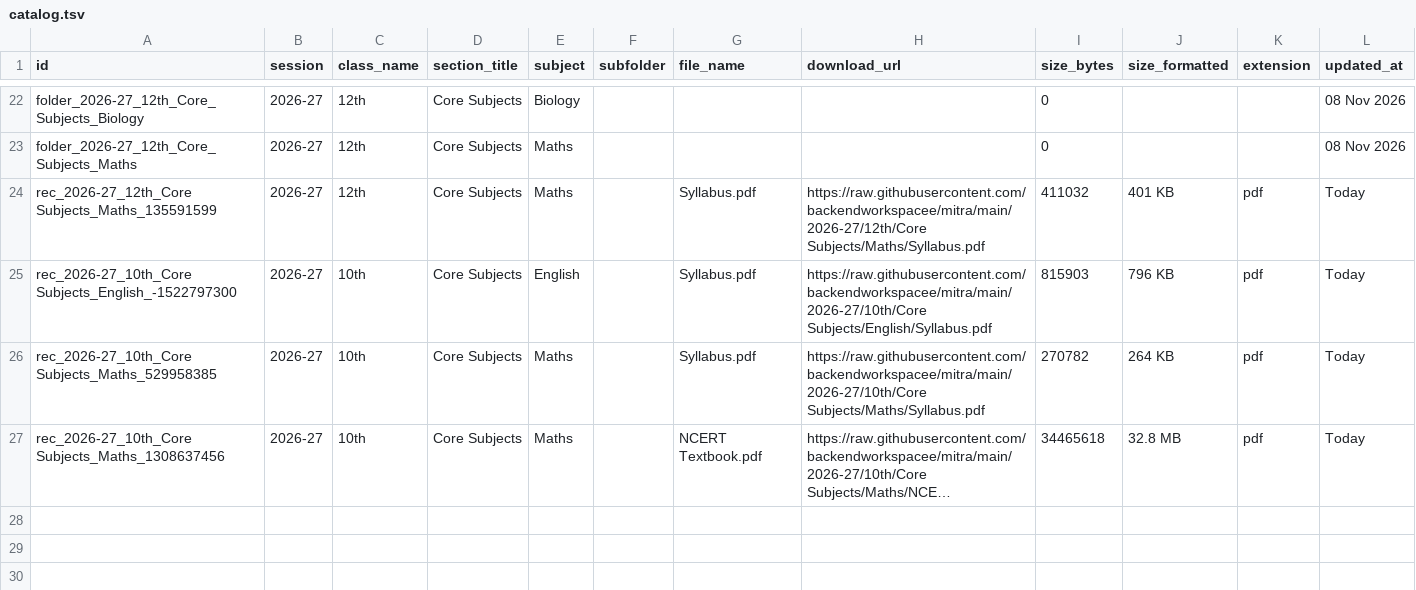
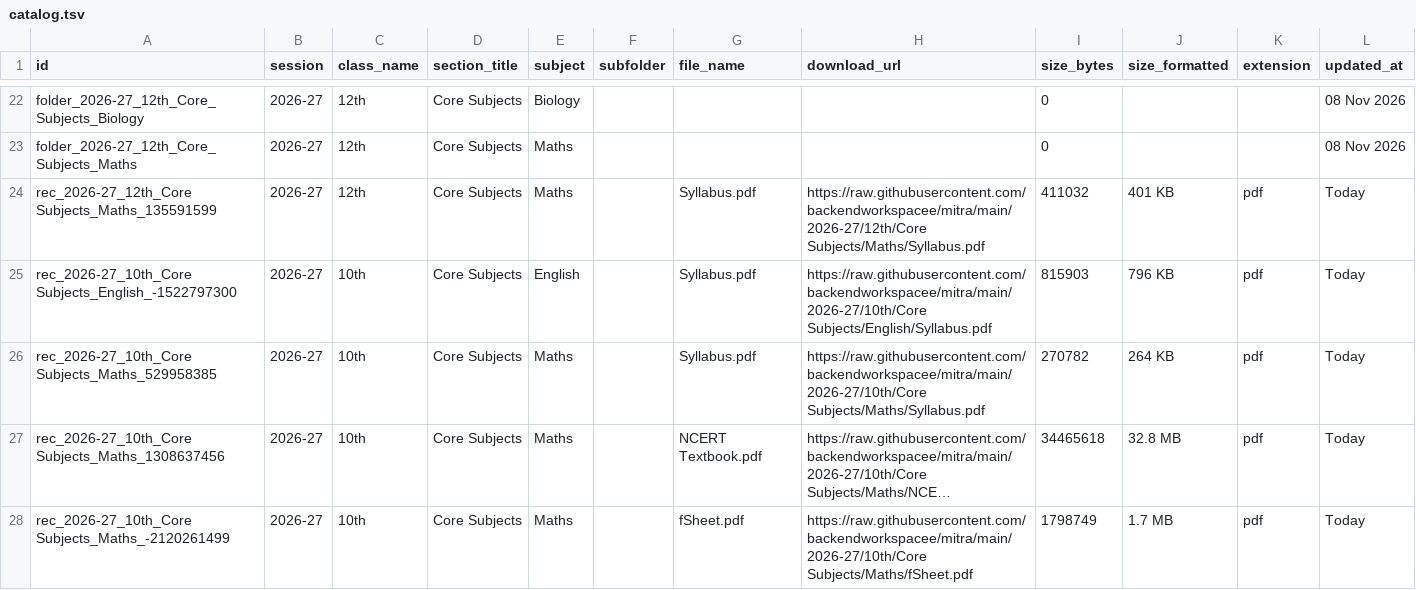
Before and after one commit to backendworkspacee/mitra, a TSV file: catalog.tsv, drawn as a sheet; only a part is shown, gaps mark what is left out; long unchanged cells end in …; the diff names each change by its address in the sheet, - before the commit and + after, or states it on an @@ line.

Commit message:
Update catalog.tsv table [Marks Mitra Admin]

```diff
--- a/catalog.tsv
+++ b/catalog.tsv
+row 28: rec_2026-27_10th_Core Subjects_Maths_-2120261499 | 2026-27 | 10th | Core Subjects | Maths |  | fSheet.pdf | https://raw.githubusercontent.com/backendworkspacee/mitra/main/2026-27/10th/Core Subjects/Maths/fSheet.pdf | 1798749 | 1.7 MB | pdf | Today
```
